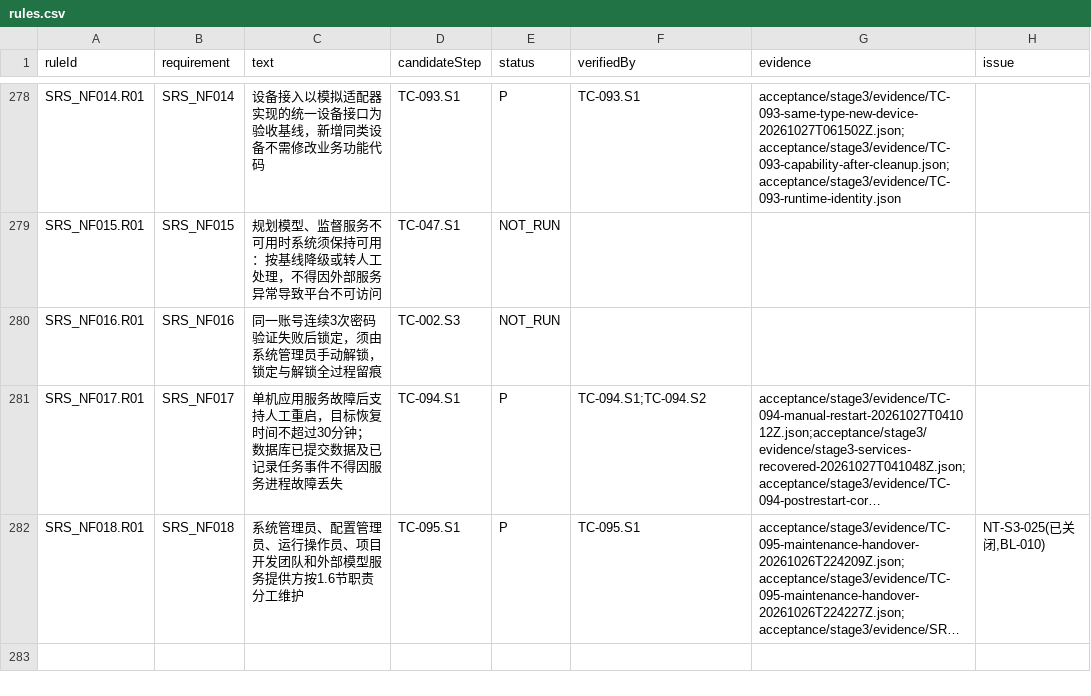
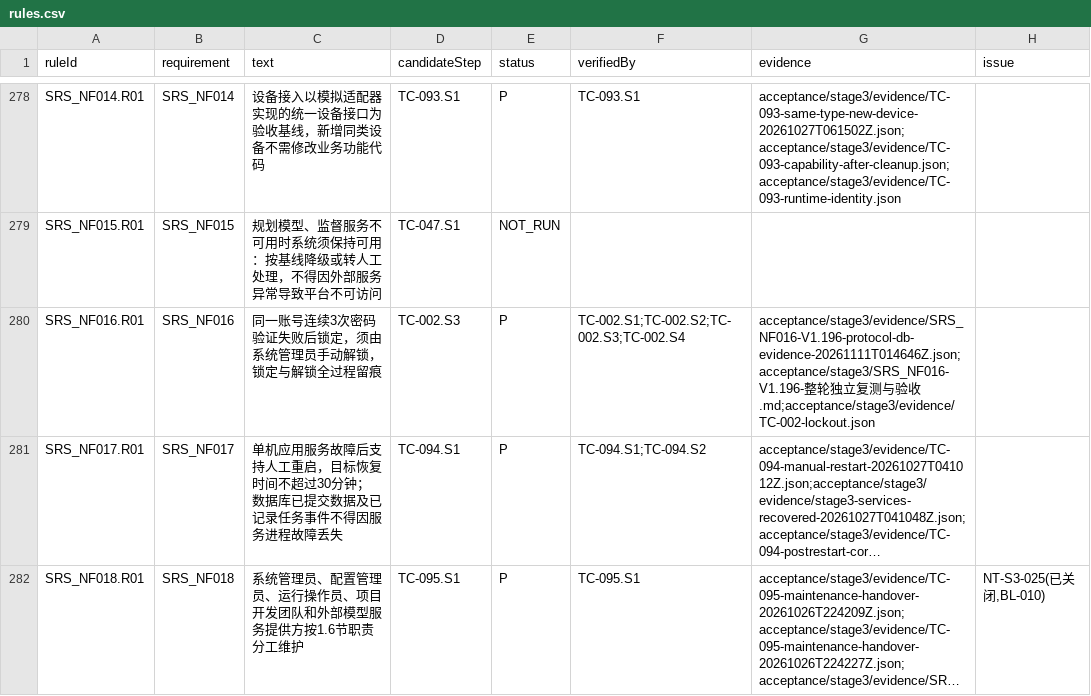
Before and after one commit to steedcy/TP-main, a CSV file: acceptance/stage3/rules.csv, drawn as a sheet; only a part is shown, gaps mark what is left out; long unchanged cells end in …; the diff names each change by its address in the sheet, - before the commit and + after, or states it on an @@ line.

```diff
--- a/acceptance/stage3/rules.csv
+++ b/acceptance/stage3/rules.csv
-E280 (status): NOT_RUN
+E280 (status): P
-F280 (verifiedBy): (empty)
+F280 (verifiedBy): TC-002.S1;TC-002.S2;TC-002.S3;TC-002.S4
-G280 (evidence): (empty)
+G280 (evidence): acceptance/stage3/evidence/SRS_NF016-V1.196-protocol-db-evidence-20261111T014646Z.json;acceptance/stage3/SRS_NF016-V1.196-整轮独立复测与验收.md;acceptance/stage3/evidence/TC-002-lockout.json
```
Also changed, not shown: acceptance/stage3/steps.csv, 6 other files.
